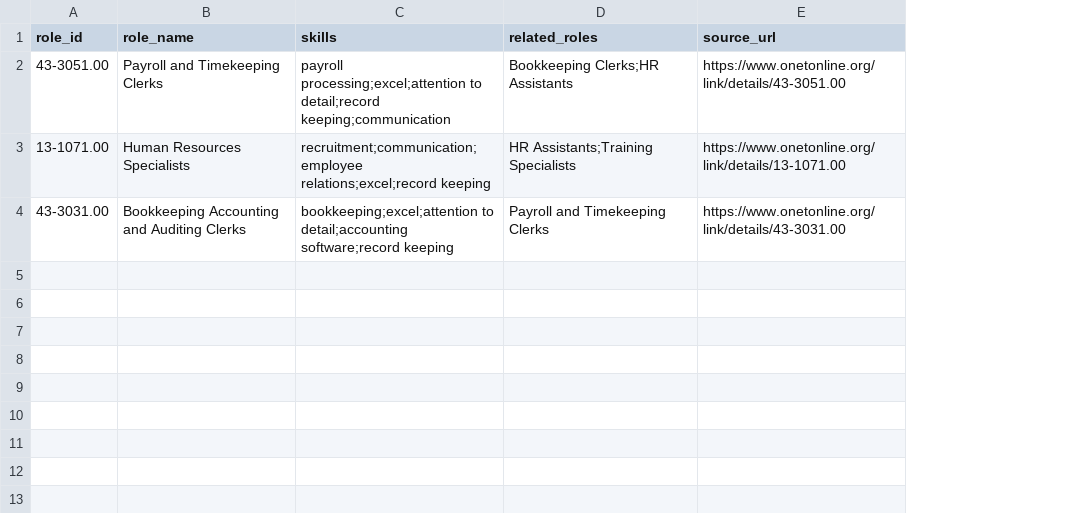
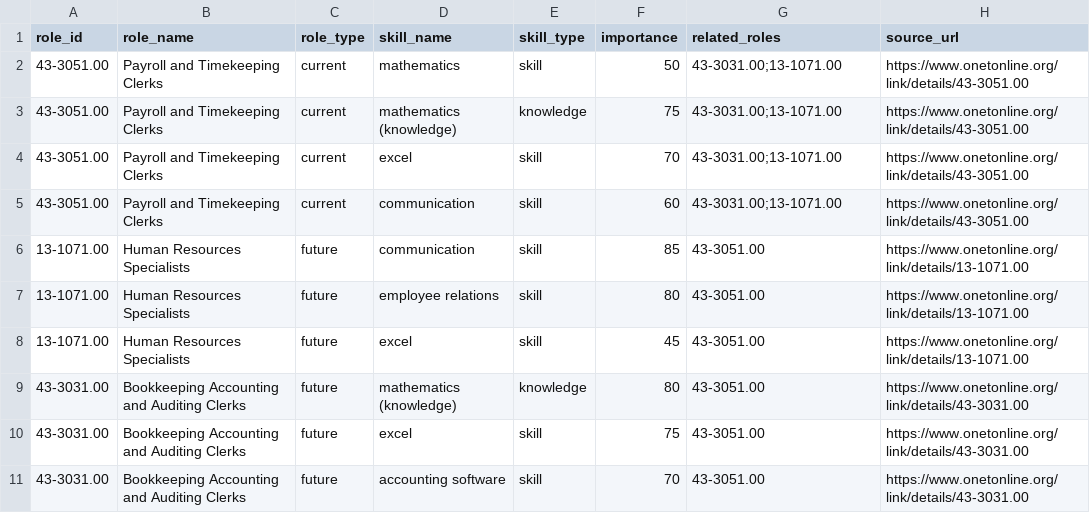
Before and after one commit to njwaliya/sdc-hackathon-odds, a CSV file: data/roles.csv, drawn as a sheet; removed rows and columns are numbered as before the commit, all else as after; the diff names each change by its address in the sheet, - before the commit and + after, or states it on an @@ line.

Commit message:
change roles.csv to long format with importance

```diff
--- a/data/roles.csv
+++ b/data/roles.csv
-column C (skills), rows 2-4: payroll processing;excel;attention to detail;record keeping;communication | recruitment;communication;employee relations;excel;record keeping | bookkeeping;excel;attention to detail;accounting software;record keeping
+column C (role_type), row 2: current; row 6: future; row 9: future
+column D (skill_name), row 2: mathematics; row 6: communication; row 9: mathematics (knowledge)
+column E (skill_type), row 2: skill; row 6: skill; row 9: knowledge
+column F (importance), row 2: 50; row 6: 85; row 9: 80
-G2 (related_roles): Bookkeeping Clerks;HR Assistants
+G2 (related_roles): 43-3031.00;13-1071.00
+row 3: 43-3051.00 | Payroll and Timekeeping Clerks | current | mathematics (knowledge) | knowledge | 75 | 43-3031.00;13-1071.00 | https://www.onetonline.org/link/details/43-3051.00
+row 4: 43-3051.00 | Payroll and Timekeeping Clerks | current | excel | skill | 70 | 43-3031.00;13-1071.00 | https://www.onetonline.org/link/details/43-3051.00
+row 5: 43-3051.00 | Payroll and Timekeeping Clerks | current | communication | skill | 60 | 43-3031.00;13-1071.00 | https://www.onetonline.org/link/details/43-3051.00
-G6 (related_roles): HR Assistants;Training Specialists
+G6 (related_roles): 43-3051.00
+row 7: 13-1071.00 | Human Resources Specialists | future | employee relations | skill | 80 | 43-3051.00 | https://www.onetonline.org/link/details/13-1071.00
+row 8: 13-1071.00 | Human Resources Specialists | future | excel | skill | 45 | 43-3051.00 | https://www.onetonline.org/link/details/13-1071.00
-G9 (related_roles): Payroll and Timekeeping Clerks
+G9 (related_roles): 43-3051.00
+row 10: 43-3031.00 | Bookkeeping Accounting and Auditing Clerks | future | excel | skill | 75 | 43-3051.00 | https://www.onetonline.org/link/details/43-3031.00
+row 11: 43-3031.00 | Bookkeeping Accounting and Auditing Clerks | future | accounting software | skill | 70 | 43-3051.00 | https://www.onetonline.org/link/details/43-3031.00
```
Also changed, not shown: data/trends.csv, 5 other files.
